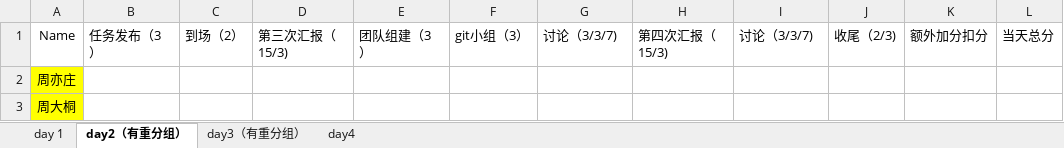
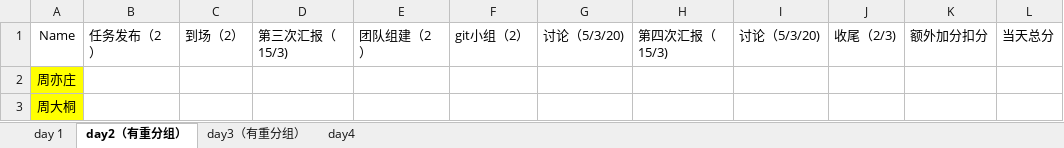
Before and after one commit to lanvana/2015-Tsinghua-XLP-CDT, an Excel workbook: Docs/计分组/2015-THU-计分表.xlsx, sheet day2（有重分组）, drawn as a sheet; only a part is shown; values as stored, in another font and other column widths than the file's, no borders; the diff names each change by its address in the sheet, - before the commit and + after, or states it on an @@ line.

```diff
--- a/Docs/计分组/2015-THU-计分表.xlsx (sheet day2（有重分组）)
+++ b/Docs/计分组/2015-THU-计分表.xlsx (sheet day2（有重分组）)
-B1: 任务发布（3）
+B1: 任务发布（2）
-E1: 团队组建（3）
+E1: 团队组建（2）
-F1: git小组（3）
+F1: git小组（2）
-G1: 讨论（3/3/7)
+G1: 讨论（5/3/20)
-I1: 讨论（3/3/7)
+I1: 讨论（5/3/20)
```
Also changed, not shown: sheet day 1, sheet day3（有重分组）, sheet day4, Admin/2015-TH-XLP-流程及计分规则.xlsx, 1 other file.
